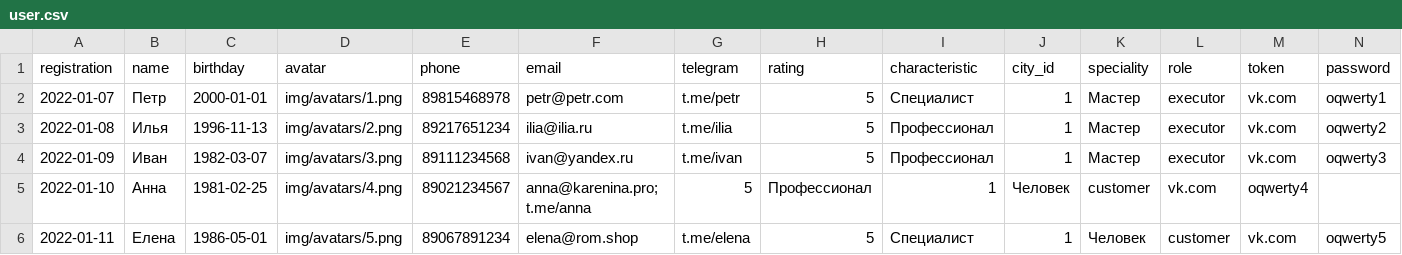
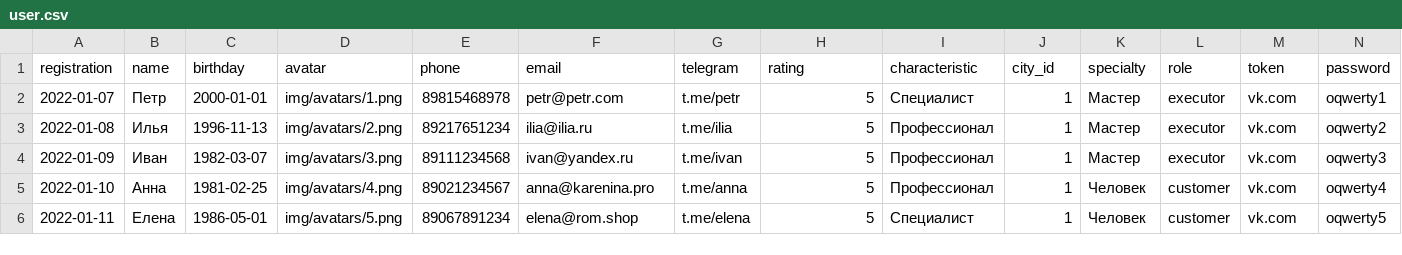
Before and after one commit to anthonyromanov/918779-task-force-3, a CSV file: data/user.csv, drawn as a sheet.

```diff
--- a/data/user.csv
+++ b/data/user.csv
@@ -1,2 +1,2 @@
-registration,name,birthday,avatar,phone,email,telegram,rating,characteristic,city_id,speciality,role,token,password
+registration,name,birthday,avatar,phone,email,telegram,rating,characteristic,city_id,specialty,role,token,password
 2022-01-07,Петр,2000-01-01,img/avatars/1.png,89815468978,petr@petr.com,t.me/petr,5,Специалист,1,Мастер,executor,vk.com,oqwerty1
@@ -4,3 +4,3 @@ registration,name,birthday,avatar,phone,email,telegram,rating,characteristic,cit
 2022-01-09,Иван,1982-03-07,img/avatars/3.png,89111234568,ivan@yandex.ru,t.me/ivan,5,Профессионал,1,Мастер,executor,vk.com,oqwerty3
-2022-01-10,Анна,1981-02-25,img/avatars/4.png,89021234567,anna@karenina.pro; t.me/anna,5,Профессионал,1,Человек,customer,vk.com,oqwerty4
+2022-01-10,Анна,1981-02-25,img/avatars/4.png,89021234567,anna@karenina.pro,t.me/anna,5,Профессионал,1,Человек,customer,vk.com,oqwerty4
 2022-01-11,Елена,1986-05-01,img/avatars/5.png,89067891234,elena@rom.shop,t.me/elena,5,Специалист,1,Человек,customer,vk.com,oqwerty5
```
Also changed, not shown: data/task.csv, 1 other file.
